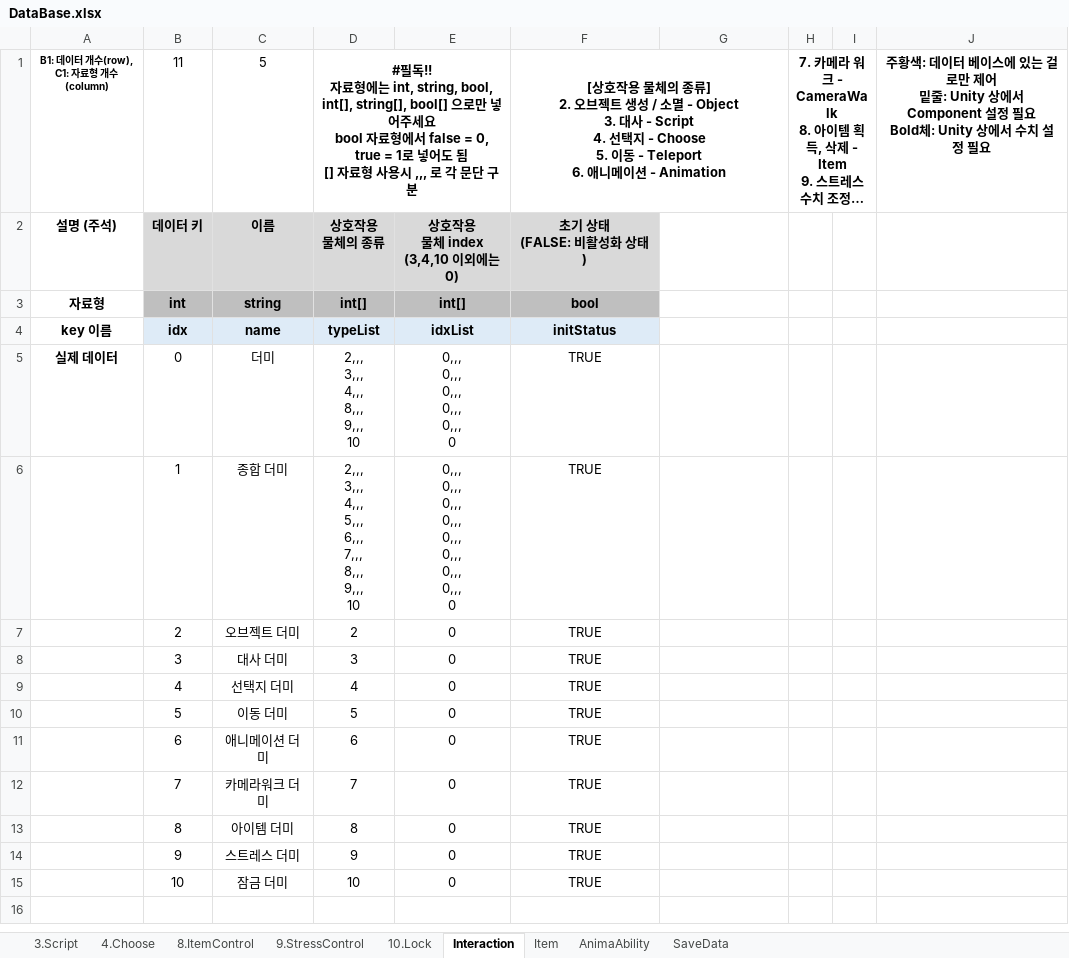
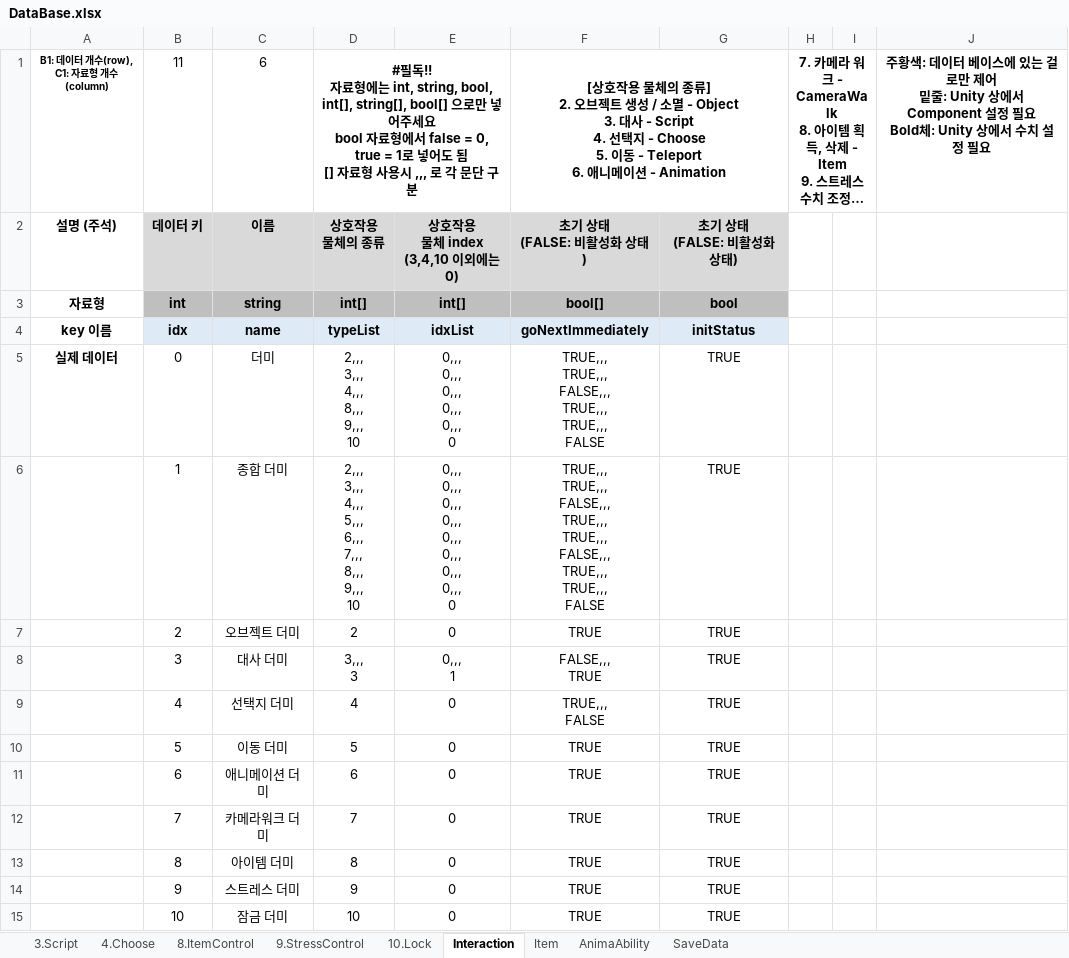
Before and after one commit to adlet0331/Marionette, an Excel workbook: bin/Assets/Resources/IngameData/DataBase.xlsx, sheet Interaction, drawn as a sheet; long unchanged cells end in …; values as stored, in another font and other column widths than the file's, no borders; ↵ is a line break in a cell; the diff names each change by its address in the sheet, - before the commit and + after, or states it on an @@ line.

Commit message:
Interaction 할 때 다음 Interact 자동 실행 옵션 추가

```diff
--- a/bin/Assets/Resources/IngameData/DataBase.xlsx (sheet Interaction)
+++ b/bin/Assets/Resources/IngameData/DataBase.xlsx (sheet Interaction)
-C1: 5
+C1: 6
-G2: (empty)
+G2: 초기 상태 ↵ (FALSE: 비활성화 상태)
-G2 fill: none
+G2 fill: #D9D9D9
-F3: bool
+F3: bool[]
-G3: (empty)
+G3: bool
-G3 fill: none
+G3 fill: #BFBFBF
-F4: initStatus
+F4: goNextImmediately
-G4: (empty)
+G4: initStatus
-G4 fill: none
+G4 fill: #DEEBF7
-F5: TRUE
+F5: TRUE,,, ↵ TRUE,,, ↵ FALSE,,, ↵ TRUE,,, ↵ TRUE,,, ↵ FALSE
-G5:G15: (empty)
+G5:G15: TRUE
-F6: TRUE
+F6: TRUE,,, ↵ TRUE,,, ↵ FALSE,,, ↵ TRUE,,, ↵ TRUE,,, ↵ FALSE,,, ↵ TRUE,,, ↵ TRUE,,, ↵ FALSE
-D8: 3
+D8: 3,,, ↵ 3
-E8: 0
+E8: 0,,, ↵ 1
-F8: TRUE
+F8: FALSE,,, ↵ TRUE
-F9: TRUE
+F9: TRUE,,, ↵ FALSE
```
Also changed, not shown: sheet 3.Script, 7 other files.
